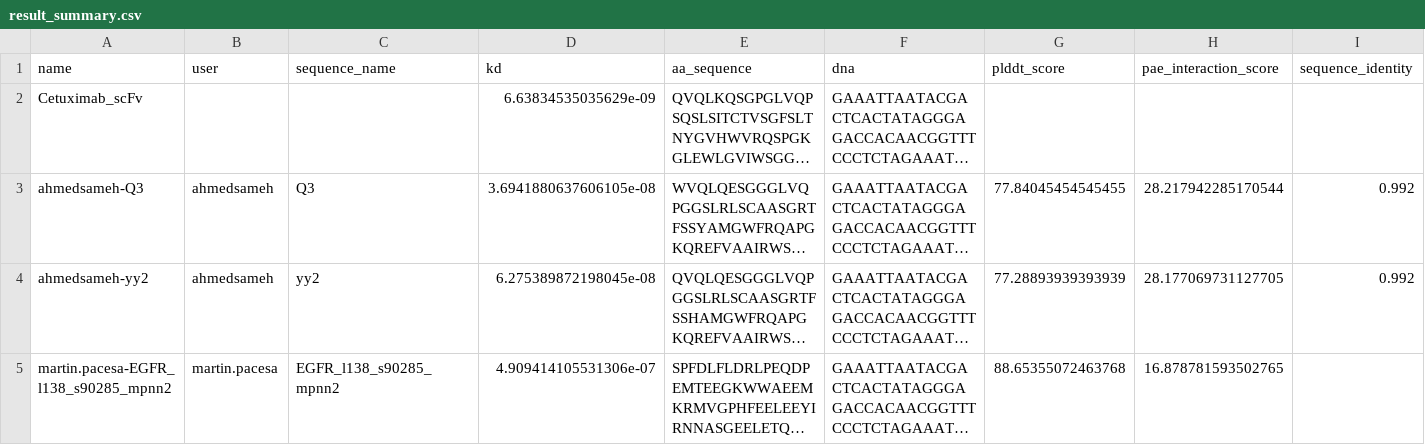
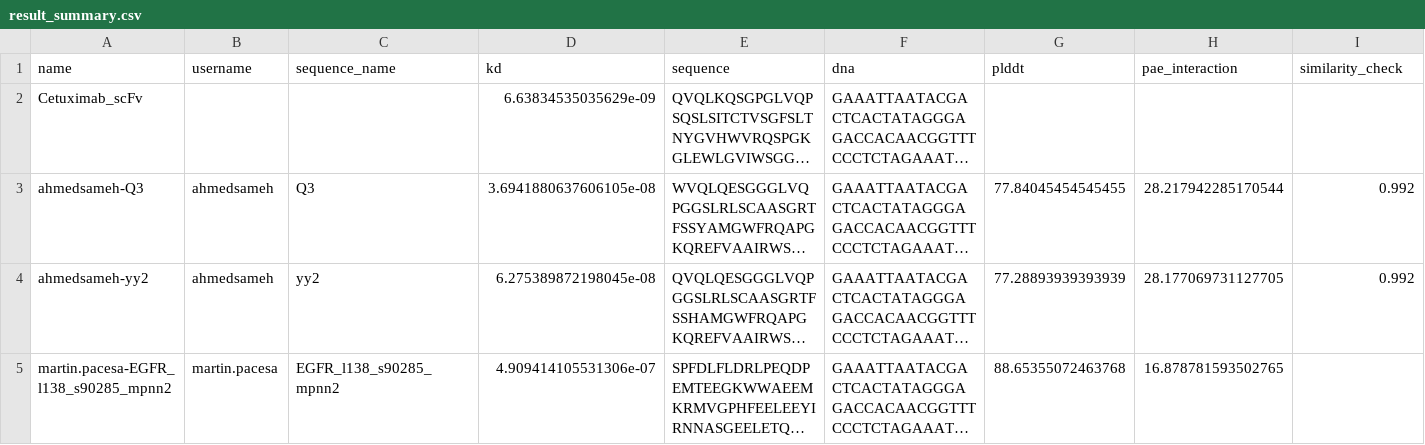
Before and after one commit to adaptyvbio/egfr_competition_1, a CSV file: results/result_summary.csv (was result_summary.csv), drawn as a sheet; only a part is shown; long unchanged cells end in …; the diff names each change by its address in the sheet, - before the commit and + after, or states it on an @@ line.

Commit message:
add more data

```diff
--- a/result_summary.csv
+++ b/results/result_summary.csv
-B1: user
+B1: username
-E1: aa_sequence
+E1: sequence
-G1: plddt_score
+G1: plddt
-H1: pae_interaction_score
+H1: pae_interaction
-I1: sequence_identity
+I1: similarity_check
```
Also changed, not shown: 5 other files.
